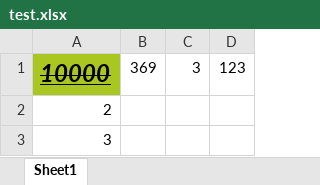
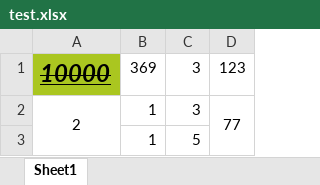
Before and after one commit to Artepin/ExcelToGoogle, an Excel workbook: test.xlsx, sheet Sheet1, drawn as a sheet; values as stored, in another font and other column widths than the file's, no borders; removed rows and columns are numbered as before the commit, all else as after; the diff names each change by its address in the sheet, - before the commit and + after, or states it on an @@ line.

```diff
--- a/test.xlsx (sheet Sheet1)
+++ b/test.xlsx (sheet Sheet1)
-row 2: 2
-row 3: 3
+row 2: 2 | 1 | 3 | 77
+row 3:  | 1 | 5
```
Also changed, not shown: 2 other files.
